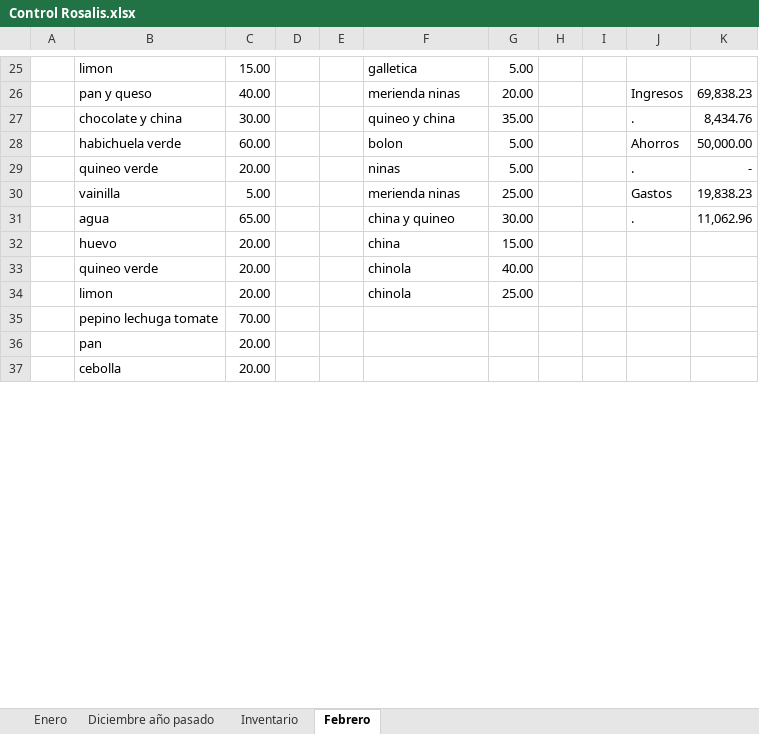
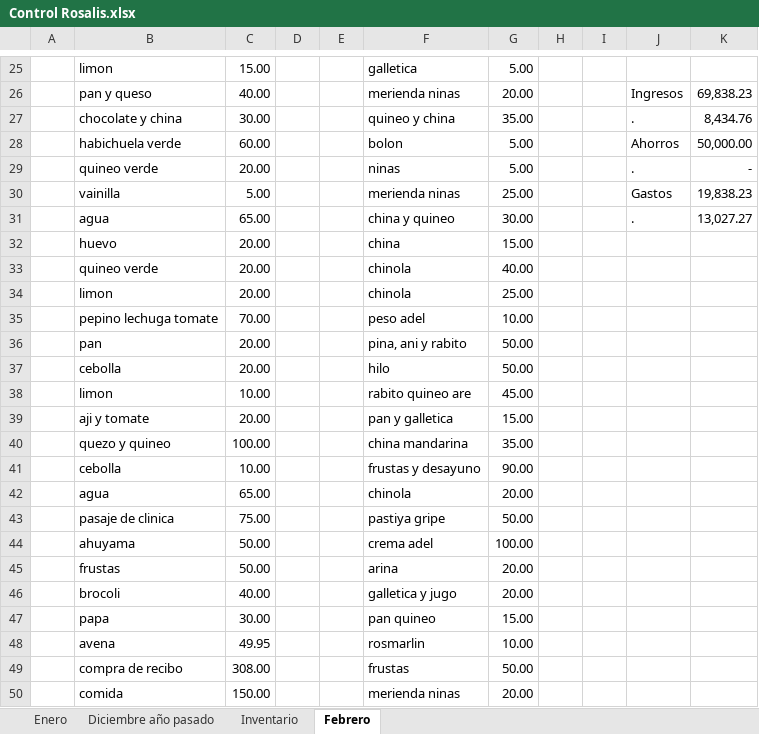
Before and after one commit to Adelson-org/utilitario, an Excel workbook: Control Rosalis.xlsx, sheet Febrero, drawn as a sheet; only a part is shown, gaps mark what is left out; the shorter side is filled out with more unchanged rows; values as stored, in another font and other column widths than the file's, no borders; charts and pictures not drawn; the diff covers the shown part only; the diff names each change by its address in the sheet, - before the commit and + after, or states it on an @@ line.

```diff
--- a/Control Rosalis.xlsx (sheet Febrero)
+++ b/Control Rosalis.xlsx (sheet Febrero)
-K31: 11,062.96
+K31: 13,027.27
-F35: (empty)
+F35: peso adel
-G35: (empty)
+G35: 10.00
-F36: (empty)
+F36: pina, ani y rabito
-G36: (empty)
+G36: 50.00
+row 37:  | cebolla | 20.00 |  |  | hilo | 50.00
+row 38:  | limon | 10.00 |  |  | rabito quineo are | 45.00
+row 39:  | aji y tomate | 20.00 |  |  | pan y galletica | 15.00
+row 40:  | quezo y quineo | 100.00 |  |  | china mandarina | 35.00
+row 41:  | cebolla | 10.00 |  |  | frustas y desayuno | 90.00
+row 42:  | agua | 65.00 |  |  | chinola | 20.00
+row 43:  | pasaje de clinica | 75.00 |  |  | pastiya gripe | 50.00
+row 44:  | ahuyama | 50.00 |  |  | crema adel | 100.00
+row 45:  | frustas | 50.00 |  |  | arina | 20.00
+row 46:  | brocoli | 40.00 |  |  | galletica y jugo | 20.00
+row 47:  | papa | 30.00 |  |  | pan quineo | 15.00
+row 48:  | avena | 49.95 |  |  | rosmarlin | 10.00
+row 49:  | compra de recibo | 308.00 |  |  | frustas | 50.00
+row 50:  | comida | 150.00 |  |  | merienda ninas | 20.00
```
Also changed, not shown: 13 added rows, 10 removed rows and 4 edited cells elsewhere in this sheet, sheet Inventario, charts or pictures, Contabilidad/Contabilidad Personal.xlsx, 3 other files.
